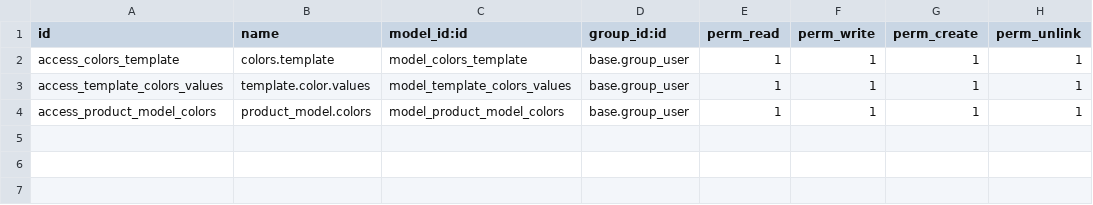
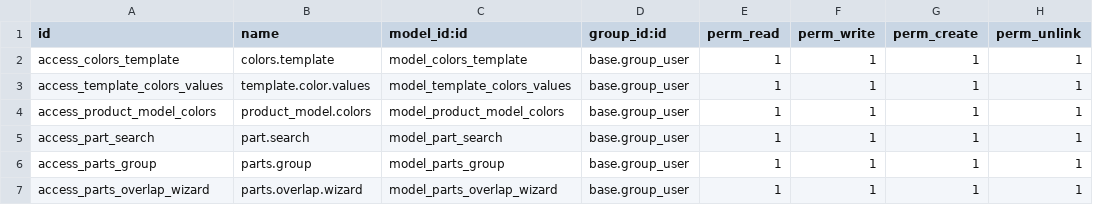
Before and after one commit to humblesami/step-viewer, a CSV file: product_model_colors/security/ir.model.access.csv, drawn as a sheet.

```diff
--- a/product_model_colors/security/ir.model.access.csv
+++ b/product_model_colors/security/ir.model.access.csv
@@ -4 +4,4 @@ access_template_colors_values,template.color.values,model_template_colors_values
 access_product_model_colors,product_model.colors,model_product_model_colors,base.group_user,1,1,1,1
+access_part_search,part.search,model_part_search,base.group_user,1,1,1,1
+access_parts_group,parts.group,model_parts_group,base.group_user,1,1,1,1
+access_parts_overlap_wizard,parts.overlap.wizard,model_parts_overlap_wizard,base.group_user,1,1,1,1
```
Also changed, not shown: 10 other files.
